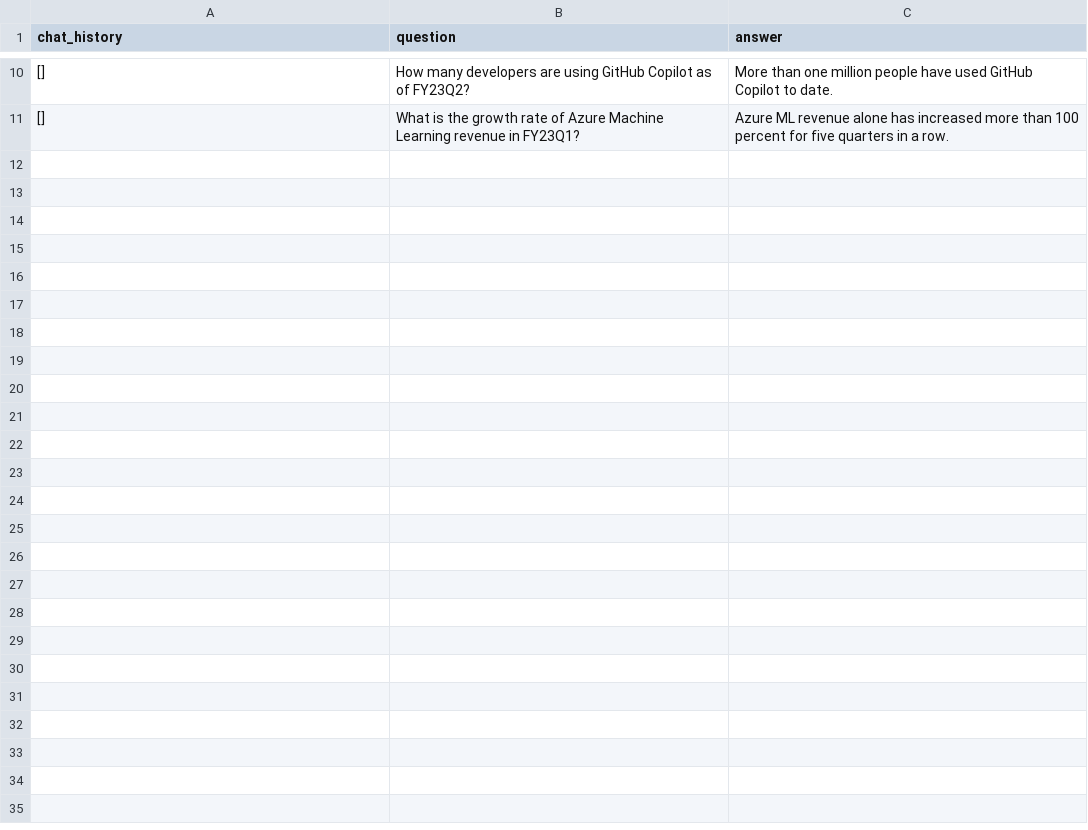
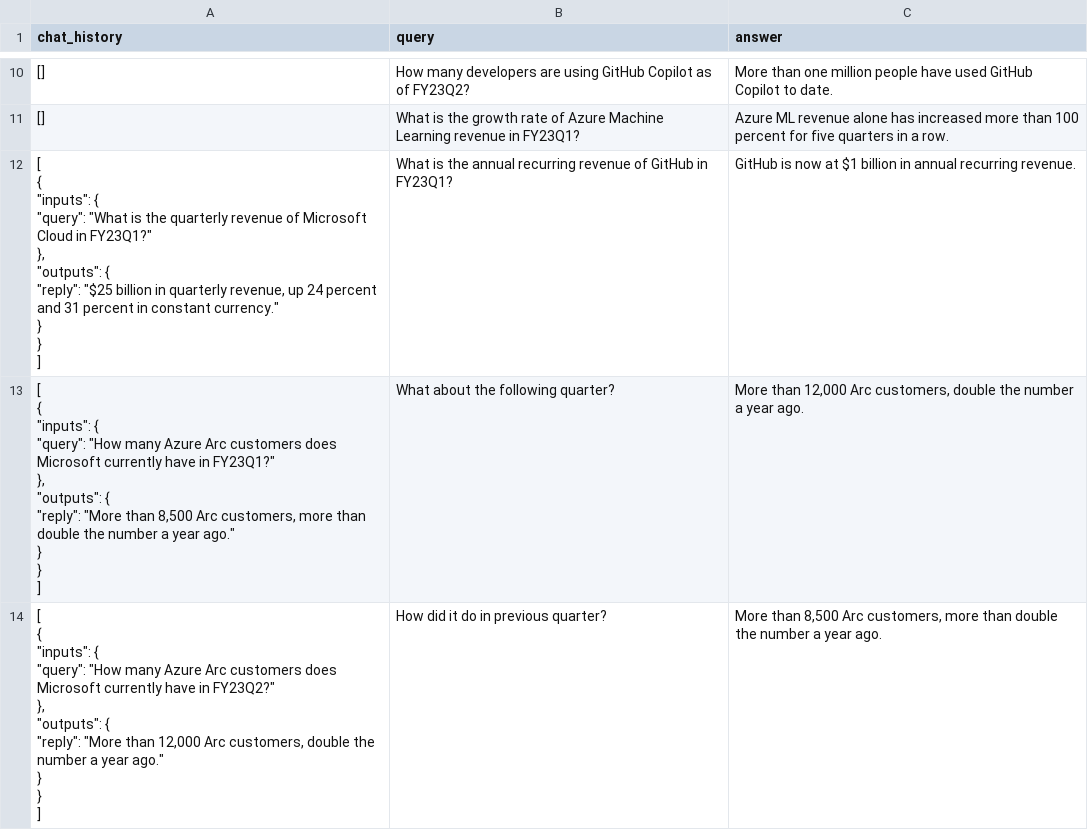
Before and after one commit to microsoft/promptflow-rag-project-template, a CSV file: financial_transcripts/datasets/evalset.csv, drawn as a sheet; only a part is shown, gaps mark what is left out; ↵ is a line break in a cell; the diff names each change by its address in the sheet, - before the commit and + after, or states it on an @@ line.

Commit message:
add query rewriter pattern and general improvements

```diff
--- a/financial_transcripts/datasets/evalset.csv
+++ b/financial_transcripts/datasets/evalset.csv
-B1: question
+B1: query
+row 12: [ ↵ { ↵ "inputs": { ↵ "query": "What is the quarterly revenue of Microsoft Cloud in FY23Q1?" ↵ }, ↵ "outputs": { ↵ "reply": "$25 billion in quarterly revenue, up 24 percent and 31 percent in constant currency." ↵ } ↵ } ↵ ] | What is the annual recurring revenue of GitHub in FY23Q1? | GitHub is now at $1 billion in annual recurring revenue.
+row 13: [ ↵ { ↵ "inputs": { ↵ "query": "How many Azure Arc customers does Microsoft currently have in FY23Q1?" ↵ }, ↵ "outputs": { ↵ "reply": "More than 8,500 Arc customers, more than double the number a year ago." ↵ } ↵ } ↵ ] | What about the following quarter? | More than 12,000 Arc customers, double the number a year ago.
+row 14: [ ↵ { ↵ "inputs": { ↵ "query": "How many Azure Arc customers does Microsoft currently have in FY23Q2?" ↵ }, ↵ "outputs": { ↵ "reply": "More than 12,000 Arc customers, double the number a year ago." ↵ } ↵ } ↵ ] | How did it do in previous quarter? | More than 8,500 Arc customers, more than double the number a year ago.
```
Also changed, not shown: 4 other files.
